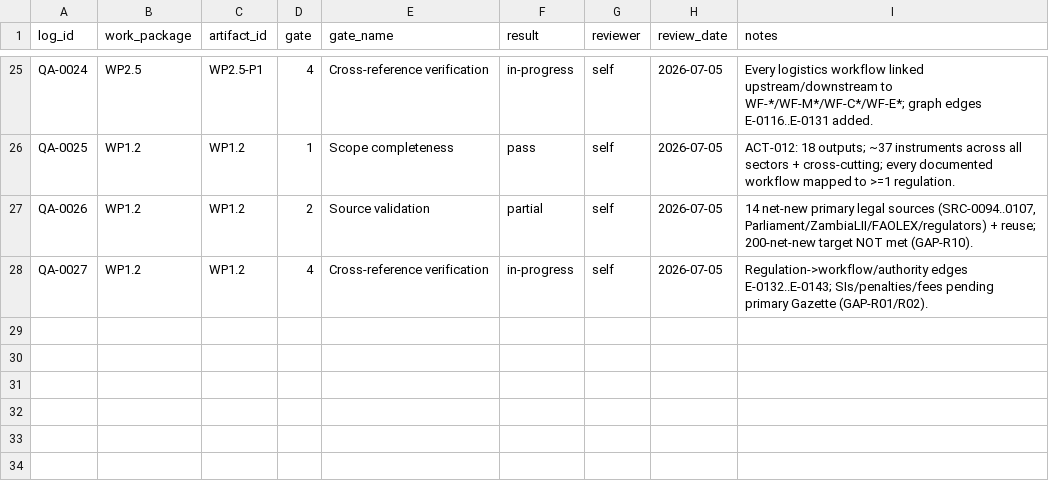
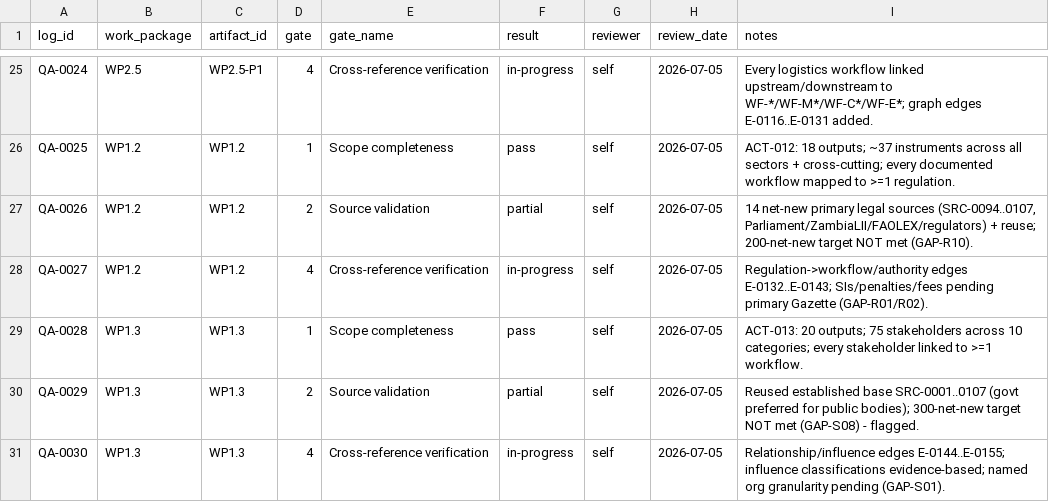
Before and after one commit to mapalo4kape-hue/cee-4311-unza-hydrology-revision, a CSV file: agrimine-nexus/knowledge-repository/21-quality-assurance/QA_GATE_LOG.csv, drawn as a sheet; only a part is shown, gaps mark what is left out.

```diff
--- a/agrimine-nexus/knowledge-repository/21-quality-assurance/QA_GATE_LOG.csv
+++ b/agrimine-nexus/knowledge-repository/21-quality-assurance/QA_GATE_LOG.csv
@@ -28 +28,4 @@ QA-0026,WP1.2,WP1.2,2,Source validation,partial,self,2026-07-05,"14 net-new prim
 QA-0027,WP1.2,WP1.2,4,Cross-reference verification,in-progress,self,2026-07-05,"Regulation->workflow/authority edges E-0132..E-0143; SIs/penalties/fees pending primary Gazette (GAP-R01/R02)."
+QA-0028,WP1.3,WP1.3,1,Scope completeness,pass,self,2026-07-05,"ACT-013: 20 outputs; 75 stakeholders across 10 categories; every stakeholder linked to >=1 workflow."
+QA-0029,WP1.3,WP1.3,2,Source validation,partial,self,2026-07-05,"Reused established base SRC-0001..0107 (govt preferred for public bodies); 300-net-new target NOT met (GAP-S08) - flagged."
+QA-0030,WP1.3,WP1.3,4,Cross-reference verification,in-progress,self,2026-07-05,"Relationship/influence edges E-0144..E-0155; influence classifications evidence-based; named org granularity pending (GAP-S01)."
```
Also changed, not shown: 4 other files.
